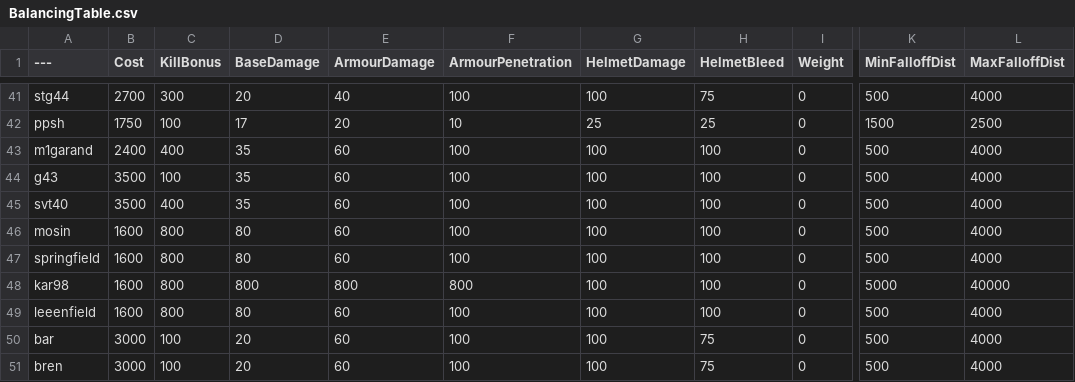
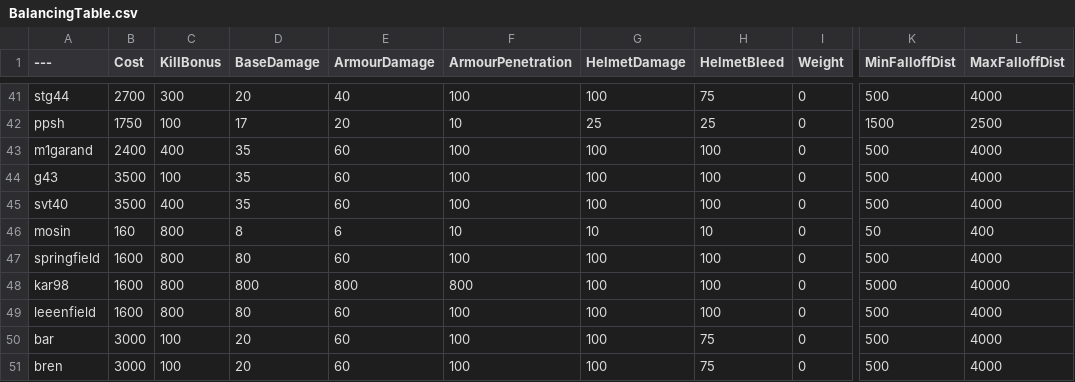
Before and after one commit to Brycen12345678/BalancingTable, a CSV file: BalancingTable.csv, drawn as a sheet; only a part is shown, gaps mark what is left out; the diff names each change by its address in the sheet, - before the commit and + after, or states it on an @@ line.

Commit message:
Update BalancingTable.csv

```diff
--- a/BalancingTable.csv
+++ b/BalancingTable.csv
-B46 (Cost): 1600
+B46 (Cost): 160
-D46 (BaseDamage): 80
+D46 (BaseDamage): 8
-E46 (ArmourDamage): 60
+E46 (ArmourDamage): 6
-F46 (ArmourPenetration): 100
+F46 (ArmourPenetration): 10
-G46 (HelmetDamage): 100
+G46 (HelmetDamage): 10
-H46 (HelmetBleed): 100
+H46 (HelmetBleed): 10
-K46 (MinFalloffDist): 500
+K46 (MinFalloffDist): 50
-L46 (MaxFalloffDist): 4000
+L46 (MaxFalloffDist): 400
```
